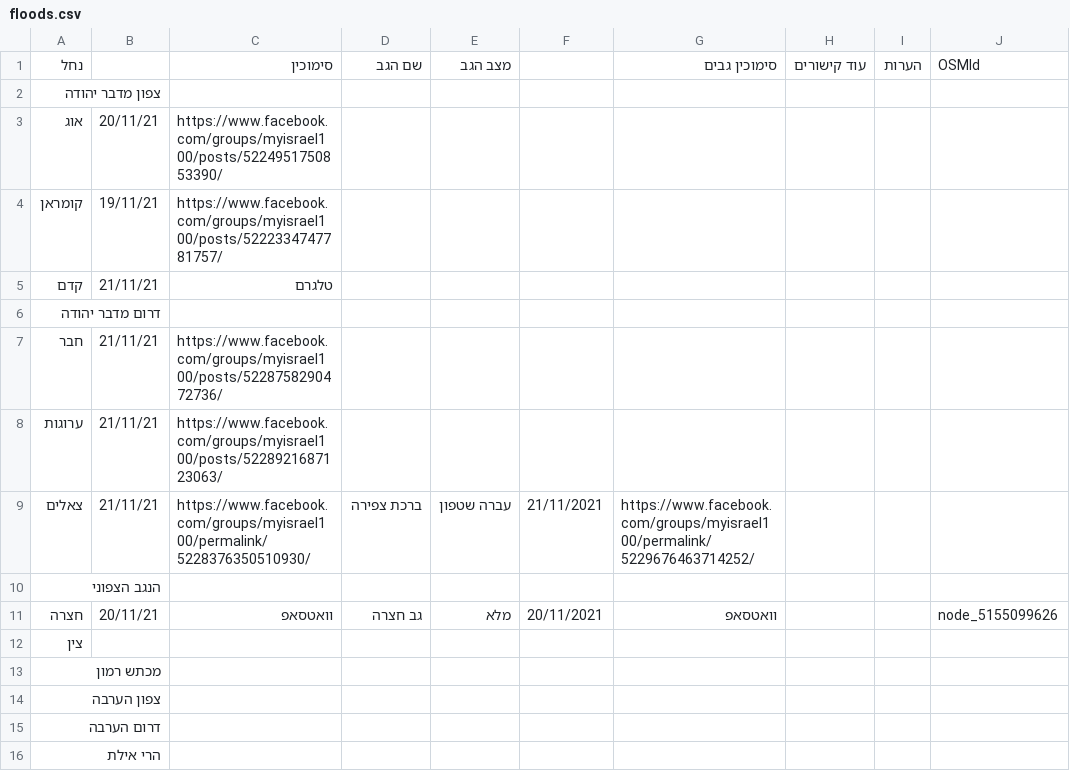
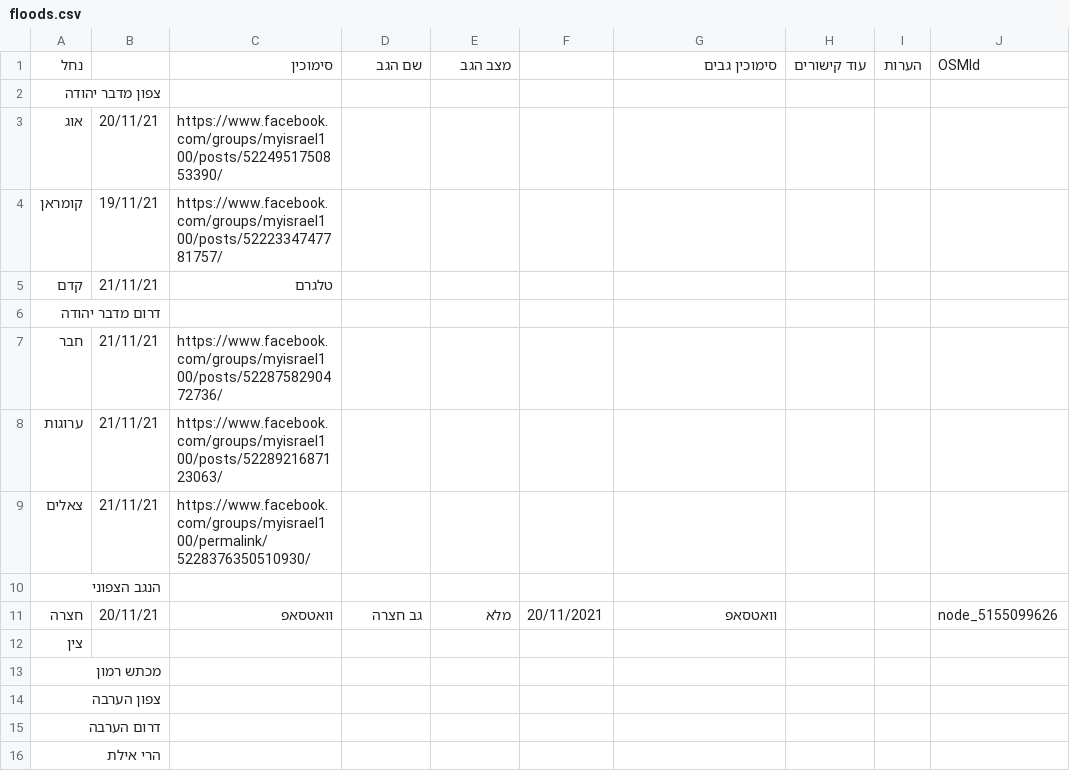
Before and after one commit to amiad/IHMGeoJSONWaterholes, a CSV file: floods.csv, drawn as a sheet; only a part is shown; the diff names each change by its address in the sheet, - before the commit and + after, or states it on an @@ line.

Commit message:
update source.geojson 2021-11-22-09:08

```diff
--- a/floods.csv
+++ b/floods.csv
-D9: ברכת צפירה
+D9: (empty)
-E9: עברה שטפון
+E9: (empty)
-F9: 21/11/2021
+F9: (empty)
-G9: https://www.facebook.com/groups/myisrael100/permalink/5229676463714252/
+G9: (empty)
```
